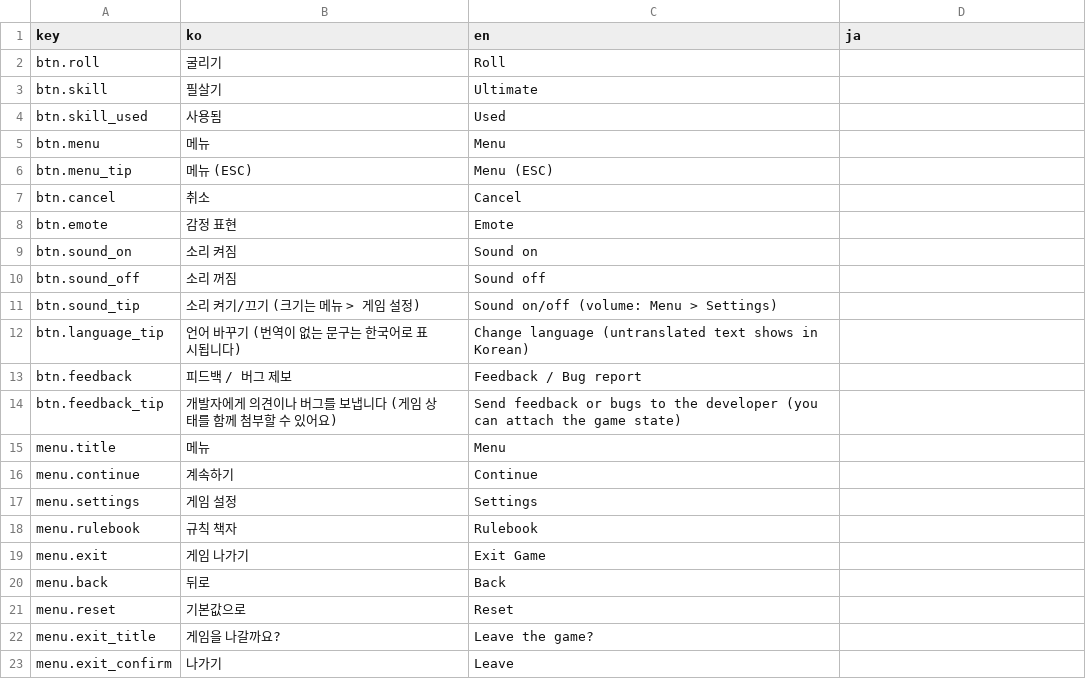
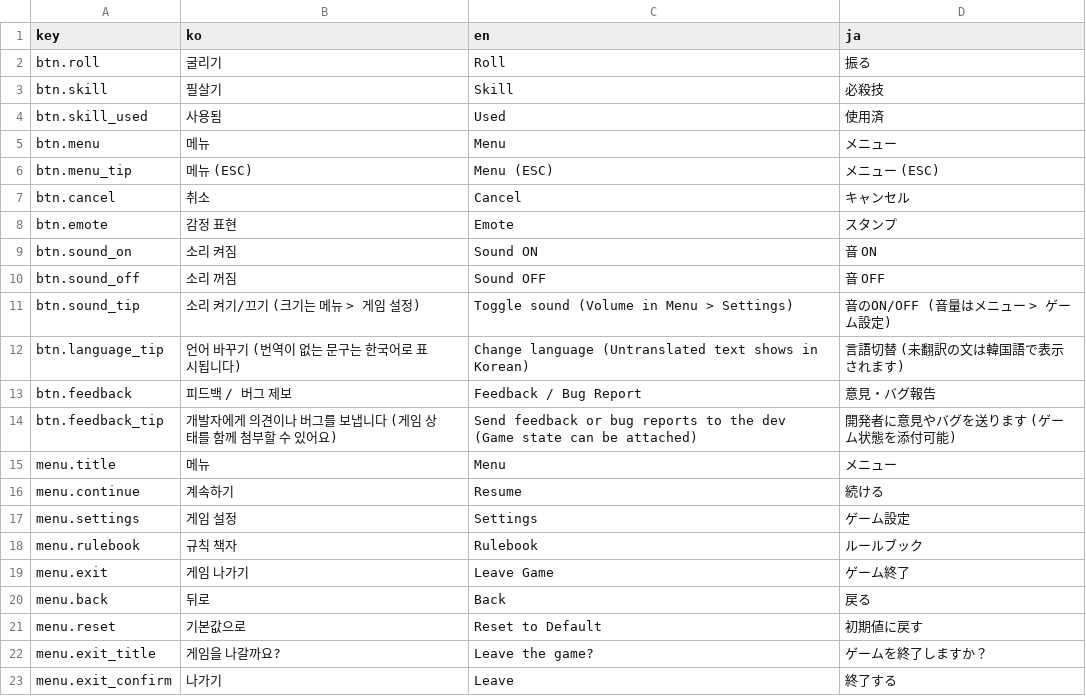
Before and after one commit to mayjohn66-cmd/TRG, a CSV file: content_trickcal/data/ui_strings.csv, drawn as a sheet; only a part is shown; the diff covers the shown part only.

```diff
--- a/content_trickcal/data/ui_strings.csv
+++ b/content_trickcal/data/ui_strings.csv
@@ -1,23 +1,23 @@
 key,ko,en,ja
-btn.roll,굴리기,Roll,
-btn.skill,필살기,Ultimate,
-btn.skill_used,사용됨,Used,
-btn.menu,메뉴,Menu,
-btn.menu_tip,메뉴 (ESC),Menu (ESC),
-btn.cancel,취소,Cancel,
-btn.emote,감정 표현,Emote,
-btn.sound_on,소리 켜짐,Sound on,
-btn.sound_off,소리 꺼짐,Sound off,
-btn.sound_tip,소리 켜기/끄기 (크기는 메뉴 > 게임 설정),Sound on/off (volume: Menu > Settings),
-btn.language_tip,언어 바꾸기 (번역이 없는 문구는 한국어로 표시됩니다),Change language (untranslated text shows in Korean),
-btn.feedback,피드백 / 버그 제보,Feedback / Bug report,
-btn.feedback_tip,개발자에게 의견이나 버그를 보냅니다 (게임 상태를 함께 첨부할 수 있어요),Send feedback or bugs to the developer (you can attach the game state),
-menu.title,메뉴,Menu,
-menu.continue,계속하기,Continue,
-menu.settings,게임 설정,Settings,
-menu.rulebook,규칙 책자,Rulebook,
-menu.exit,게임 나가기,Exit Game,
-menu.back,뒤로,Back,
-menu.reset,기본값으로,Reset,
-menu.exit_title,게임을 나갈까요?,Leave the game?,
-menu.exit_confirm,나가기,Leave,
+btn.roll,굴리기,Roll,振る
+btn.skill,필살기,Skill,必殺技
+btn.skill_used,사용됨,Used,使用済
+btn.menu,메뉴,Menu,メニュー
+btn.menu_tip,메뉴 (ESC),Menu (ESC),メニュー (ESC)
+btn.cancel,취소,Cancel,キャンセル
+btn.emote,감정 표현,Emote,スタンプ
+btn.sound_on,소리 켜짐,Sound ON,音 ON
+btn.sound_off,소리 꺼짐,Sound OFF,音 OFF
+btn.sound_tip,소리 켜기/끄기 (크기는 메뉴 > 게임 설정),Toggle sound (Volume in Menu > Settings),音のON/OFF (音量はメニュー > ゲーム設定)
+btn.language_tip,언어 바꾸기 (번역이 없는 문구는 한국어로 표시됩니다),Change language (Untranslated text shows in Korean),言語切替 (未翻訳の文は韓国語で表示されます)
+btn.feedback,피드백 / 버그 제보,Feedback / Bug Report,意見・バグ報告
+btn.feedback_tip,개발자에게 의견이나 버그를 보냅니다 (게임 상태를 함께 첨부할 수 있어요),Send feedback or bug reports to the dev (Game state can be attached),開発者に意見やバグを送ります (ゲーム状態を添付可能)
+menu.title,메뉴,Menu,メニュー
+menu.continue,계속하기,Resume,続ける
+menu.settings,게임 설정,Settings,ゲーム設定
+menu.rulebook,규칙 책자,Rulebook,ルールブック
+menu.exit,게임 나가기,Leave Game,ゲーム終了
+menu.back,뒤로,Back,戻る
+menu.reset,기본값으로,Reset to Default,初期値に戻す
+menu.exit_title,게임을 나갈까요?,Leave the game?,ゲームを終了しますか？
+menu.exit_confirm,나가기,Leave,終了する
```
Also changed, not shown: 96 edited cells elsewhere in this file, content_trickcal/data/cards_table.csv, content_trickcal/data/dice_table.csv, 7 other files.
